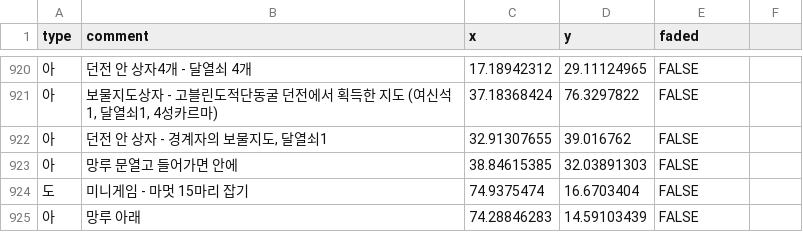
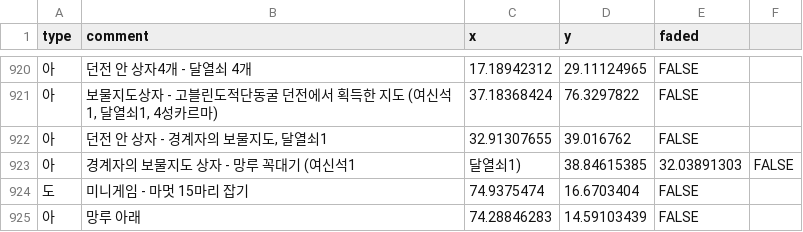
Before and after one commit to Duritz-Labs/DragonSwordMaps, a CSV file: MapData_Relese/dragonsword_pins_Relese.csv, drawn as a sheet; only a part is shown, gaps mark what is left out.

Commit message:
Update dragonsword_pins_Relese.csv

```diff
--- a/MapData_Relese/dragonsword_pins_Relese.csv
+++ b/MapData_Relese/dragonsword_pins_Relese.csv
@@ -922,3 +922,3 @@
 아,"던전 안 상자 - 경계자의 보물지도, 달열쇠1",32.91307655,39.016762,FALSE
-아,망루 문열고 들어가면 안에,38.84615385,32.03891303,FALSE
+아,경계자의 보물지도 상자 - 망루 꼭대기 (여신석1, 달열쇠1),38.84615385,32.03891303,FALSE
 도,미니게임 - 마멋 15마리 잡기,74.9375474,16.6703404,FALSE
```
